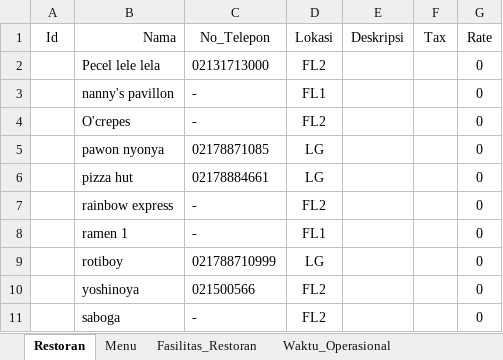
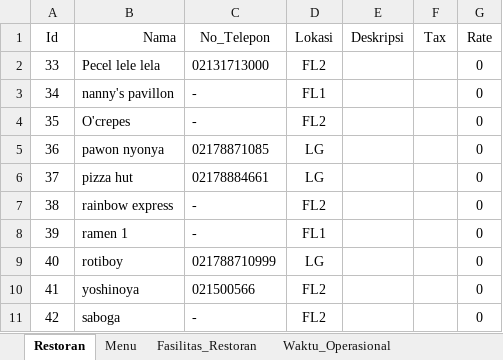
Before and after one commit to claraind/B07-MargoFoodies, an Excel workbook: Template Data v4.xlsx, sheet Restoran, drawn as a sheet; values as stored, in another font and other column widths than the file's, no borders; table styles not drawn; the diff names each change by its address in the sheet, - before the commit and + after, or states it on an @@ line.

```diff
--- a/Template Data v4.xlsx (sheet Restoran)
+++ b/Template Data v4.xlsx (sheet Restoran)
-A2 (Id): (empty)
+A2 (Id): 33
-A3 (Id): (empty)
+A3 (Id): 34
-A4 (Id): (empty)
+A4 (Id): 35
-A5 (Id): (empty)
+A5 (Id): 36
-A6 (Id): (empty)
+A6 (Id): 37
-A7 (Id): (empty)
+A7 (Id): 38
-A8 (Id): (empty)
+A8 (Id): 39
-A9 (Id): (empty)
+A9 (Id): 40
-A10 (Id): (empty)
+A10 (Id): 41
-A11 (Id): (empty)
+A11 (Id): 42
```
Also changed, not shown: sheet Waktu_Operasional, sheet Fasilitas_Restoran.
